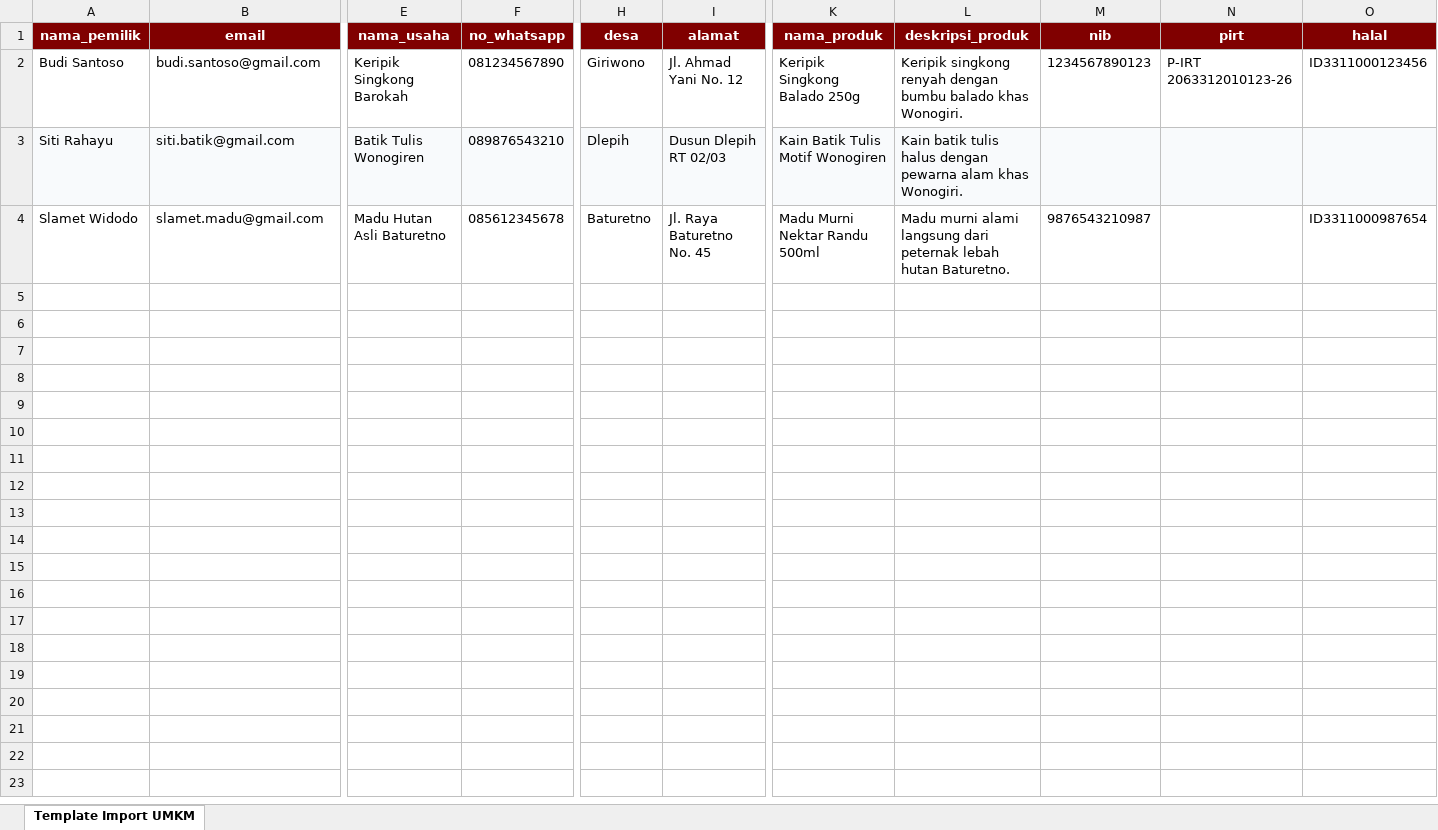
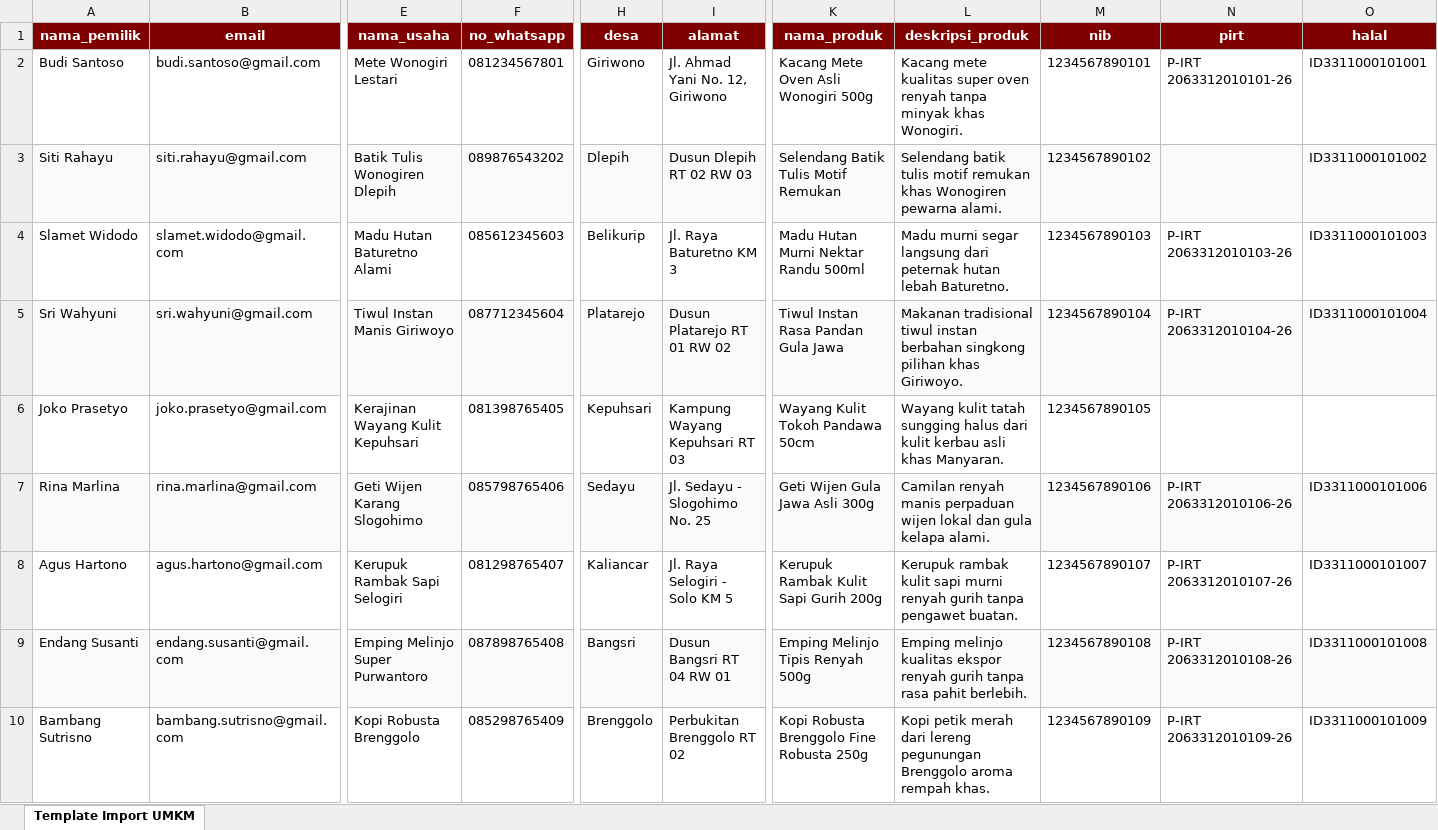
Before and after one commit to da1892/pojok_umkm, an Excel workbook: public/templates/template_import_umkm_wonogiri.xlsx, sheet Template Import UMKM, drawn as a sheet; only a part is shown, gaps mark what is left out; values as stored, in another font and other column widths than the file's, no borders; rows hold the shown columns only; the diff covers the shown part only; the diff names each change by its address in the sheet, - before the commit and + after, or states it on an @@ line.

Commit message:
feat: tambahkan 20 data sampel UMKM Wonogiri pada template Excel import .xlsx

```diff
--- a/public/templates/template_import_umkm_wonogiri.xlsx (sheet Template Import UMKM)
+++ b/public/templates/template_import_umkm_wonogiri.xlsx (sheet Template Import UMKM)
-E2 (nama_usaha): Keripik Singkong Barokah
+E2 (nama_usaha): Mete Wonogiri Lestari
-F2 (no_whatsapp): 081234567890
+F2 (no_whatsapp): 081234567801
-I2 (alamat): Jl. Ahmad Yani No. 12
+I2 (alamat): Jl. Ahmad Yani No. 12, Giriwono
-K2 (nama_produk): Keripik Singkong Balado 250g
+K2 (nama_produk): Kacang Mete Oven Asli Wonogiri 500g
-L2 (deskripsi_produk): Keripik singkong renyah dengan bumbu balado khas Wonogiri.
+L2 (deskripsi_produk): Kacang mete kualitas super oven renyah tanpa minyak khas Wonogiri.
-M2 (nib): 1234567890123
+M2 (nib): 1234567890101
-N2 (pirt): P-IRT 2063312010123-26
+N2 (pirt): P-IRT 2063312010101-26
-O2 (halal): ID3311000123456
+O2 (halal): ID3311000101001
-B3 (email): siti.batik@gmail.com
+B3 (email): siti.rahayu@gmail.com
-E3 (nama_usaha): Batik Tulis Wonogiren
+E3 (nama_usaha): Batik Tulis Wonogiren Dlepih
-F3 (no_whatsapp): 089876543210
+F3 (no_whatsapp): 089876543202
-I3 (alamat): Dusun Dlepih RT 02/03
+I3 (alamat): Dusun Dlepih RT 02 RW 03
-K3 (nama_produk): Kain Batik Tulis Motif Wonogiren
+K3 (nama_produk): Selendang Batik Tulis Motif Remukan
-L3 (deskripsi_produk): Kain batik tulis halus dengan pewarna alam khas Wonogiri.
+L3 (deskripsi_produk): Selendang batik tulis motif remukan khas Wonogiren pewarna alami.
-M3 (nib): (empty)
+M3 (nib): 1234567890102
-O3 (halal): (empty)
+O3 (halal): ID3311000101002
-B4 (email): slamet.madu@gmail.com
+B4 (email): slamet.widodo@gmail.com
-E4 (nama_usaha): Madu Hutan Asli Baturetno
+E4 (nama_usaha): Madu Hutan Baturetno Alami
-F4 (no_whatsapp): 085612345678
+F4 (no_whatsapp): 085612345603
-H4 (desa): Baturetno
+H4 (desa): Belikurip
-I4 (alamat): Jl. Raya Baturetno No. 45
+I4 (alamat): Jl. Raya Baturetno KM 3
-K4 (nama_produk): Madu Murni Nektar Randu 500ml
+K4 (nama_produk): Madu Hutan Murni Nektar Randu 500ml
-L4 (deskripsi_produk): Madu murni alami langsung dari peternak lebah hutan Baturetno.
+L4 (deskripsi_produk): Madu murni segar langsung dari peternak hutan lebah Baturetno.
-M4 (nib): 9876543210987
+M4 (nib): 1234567890103
-N4 (pirt): (empty)
+N4 (pirt): P-IRT 2063312010103-26
-O4 (halal): ID3311000987654
+O4 (halal): ID3311000101003
+row 5: Sri Wahyuni | sri.wahyuni@gmail.com | Tiwul Instan Manis Giriwoyo | 087712345604 | Platarejo | Dusun Platarejo RT 01 RW 02 | Tiwul Instan Rasa Pandan Gula Jawa | Makanan tradisional tiwul instan berbahan singkong pilihan khas Giriwoyo. | 1234567890104 | P-IRT 2063312010104-26 | ID3311000101004
+row 6: Joko Prasetyo | joko.prasetyo@gmail.com | Kerajinan Wayang Kulit Kepuhsari | 081398765405 | Kepuhsari | Kampung Wayang Kepuhsari RT 03 | Wayang Kulit Tokoh Pandawa 50cm | Wayang kulit tatah sungging halus dari kulit kerbau asli khas Manyaran. | 1234567890105
+row 7: Rina Marlina | rina.marlina@gmail.com | Geti Wijen Karang Slogohimo | 085798765406 | Sedayu | Jl. Sedayu - Slogohimo No. 25 | Geti Wijen Gula Jawa Asli 300g | Camilan renyah manis perpaduan wijen lokal dan gula kelapa alami. | 1234567890106 | P-IRT 2063312010106-26 | ID3311000101006
+row 8: Agus Hartono | agus.hartono@gmail.com | Kerupuk Rambak Sapi Selogiri | 081298765407 | Kaliancar | Jl. Raya Selogiri - Solo KM 5 | Kerupuk Rambak Kulit Sapi Gurih 200g | Kerupuk rambak kulit sapi murni renyah gurih tanpa pengawet buatan. | 1234567890107 | P-IRT 2063312010107-26 | ID3311000101007
+row 9: Endang Susanti | endang.susanti@gmail.com | Emping Melinjo Super Purwantoro | 087898765408 | Bangsri | Dusun Bangsri RT 04 RW 01 | Emping Melinjo Tipis Renyah 500g | Emping melinjo kualitas ekspor renyah gurih tanpa rasa pahit berlebih. | 1234567890108 | P-IRT 2063312010108-26 | ID3311000101008
+row 10: Bambang Sutrisno | bambang.sutrisno@gmail.com | Kopi Robusta Brenggolo | 085298765409 | Brenggolo | Perbukitan Brenggolo RT 02 | Kopi Robusta Brenggolo Fine Robusta 250g | Kopi petik merah dari lereng pegunungan Brenggolo aroma rempah khas. | 1234567890109 | P-IRT 2063312010109-26 | ID3311000101009
```
Also changed, not shown: 11 added rows elsewhere in this sheet, 1 other file.
